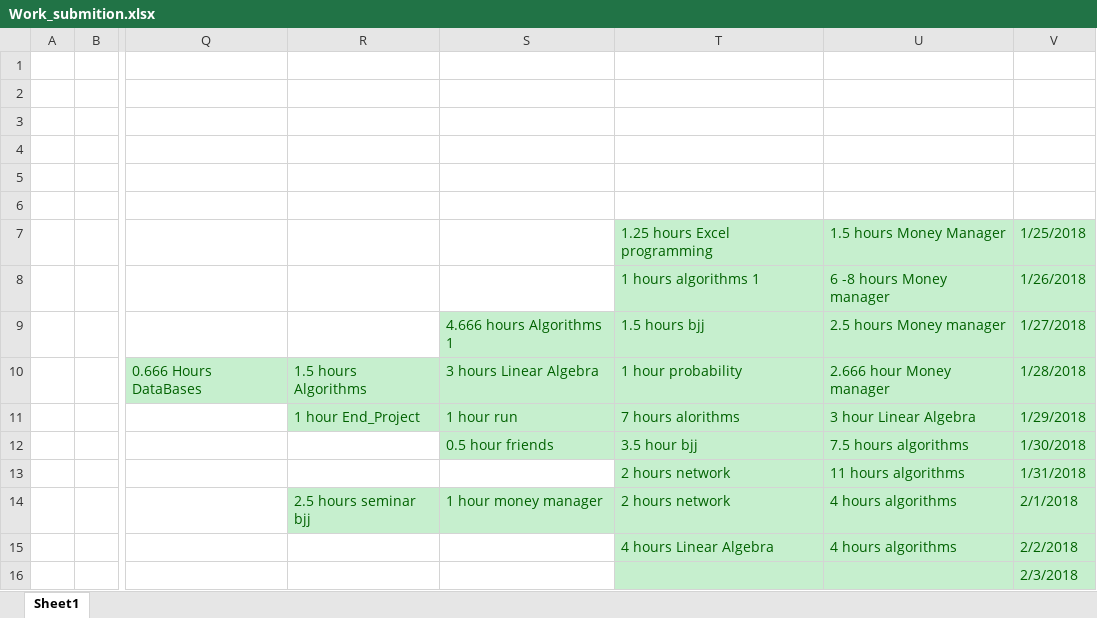
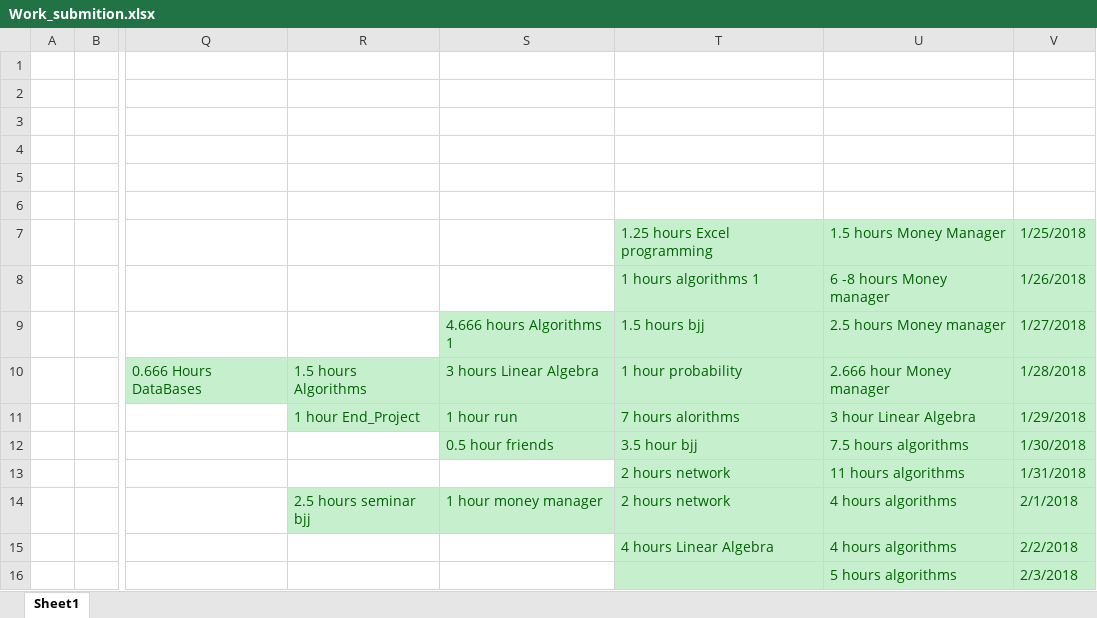
Before and after one commit to Yannnyan/Work_Submition, an Excel workbook: Work_submition.xlsx, sheet Sheet1, drawn as a sheet; only a part is shown, gaps mark what is left out; values as stored, in another font and other column widths than the file's, no borders; table styles not drawn; the diff names each change by its address in the sheet, - before the commit and + after, or states it on an @@ line.

```diff
--- a/Work_submition.xlsx (sheet Sheet1)
+++ b/Work_submition.xlsx (sheet Sheet1)
-U16: (empty)
+U16: 5 hours algorithms
```
Also changed, not shown: 1 other file.
